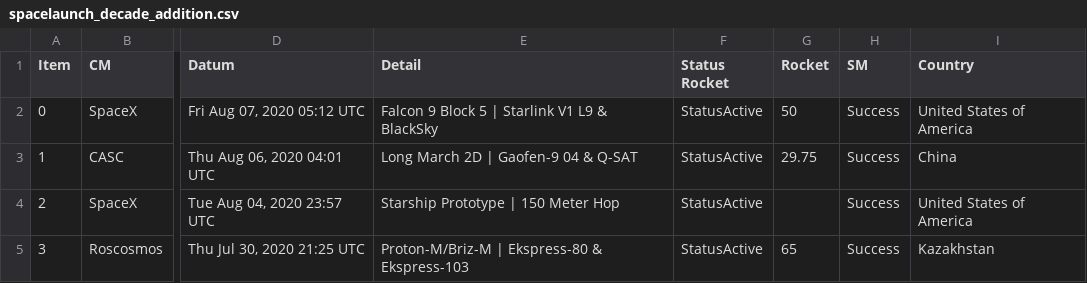
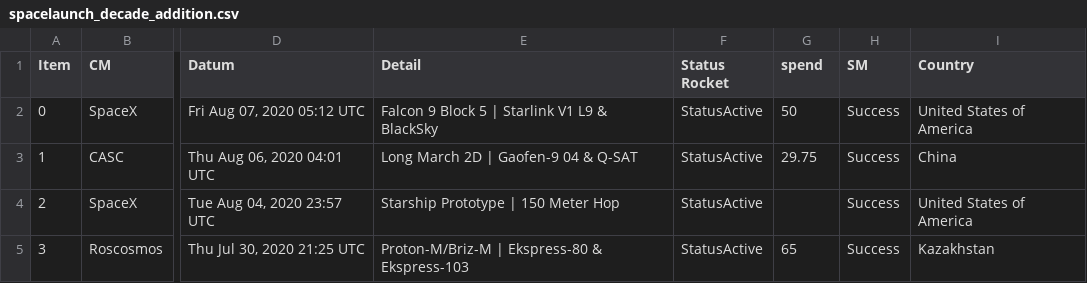
Before and after one commit to rbur0007/FIT3179, a CSV file: spacelaunch_decade_addition.csv, drawn as a sheet; only a part is shown, gaps mark what is left out; the diff names each change by its address in the sheet, - before the commit and + after, or states it on an @@ line.

Commit message:
Update spacelaunch_decade_addition.csv

```diff
--- a/spacelaunch_decade_addition.csv
+++ b/spacelaunch_decade_addition.csv
-G1: Rocket
+G1: spend
```
